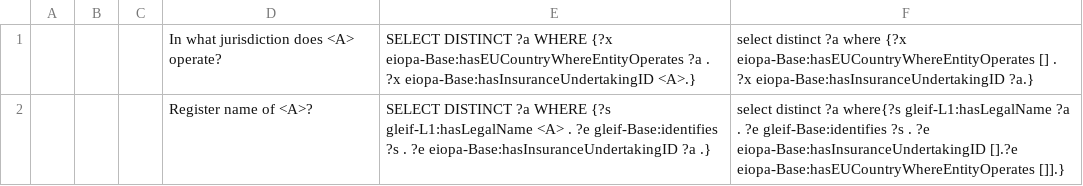
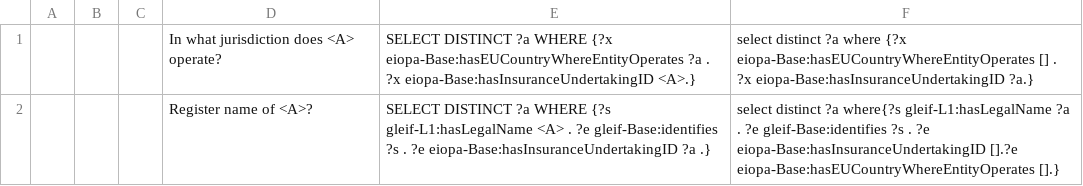
Before and after one commit to DeNederlandscheBank/nqm, a CSV file: data/eiopa/1_external/templates_test_3.csv, drawn as a sheet.

Commit message:
bugfix in template 2

```diff
--- a/data/eiopa/1_external/templates_test_3.csv
+++ b/data/eiopa/1_external/templates_test_3.csv
@@ -1,2 +1,2 @@
 ;;;In what jurisdiction does <A> operate?;SELECT DISTINCT ?a WHERE {?x eiopa-Base:hasEUCountryWhereEntityOperates ?a . ?x eiopa-Base:hasInsuranceUndertakingID <A>.};select distinct ?a where {?x eiopa-Base:hasEUCountryWhereEntityOperates [] . ?x eiopa-Base:hasInsuranceUndertakingID ?a.}
-;;;Register name of <A>?;SELECT DISTINCT ?a WHERE {?s gleif-L1:hasLegalName <A> . ?e gleif-Base:identifies ?s . ?e eiopa-Base:hasInsuranceUndertakingID ?a .};select distinct ?a where{?s gleif-L1:hasLegalName ?a . ?e gleif-Base:identifies ?s . ?e eiopa-Base:hasInsuranceUndertakingID [].?e eiopa-Base:hasEUCountryWhereEntityOperates []].}
+;;;Register name of <A>?;SELECT DISTINCT ?a WHERE {?s gleif-L1:hasLegalName <A> . ?e gleif-Base:identifies ?s . ?e eiopa-Base:hasInsuranceUndertakingID ?a .};select distinct ?a where{?s gleif-L1:hasLegalName ?a . ?e gleif-Base:identifies ?s . ?e eiopa-Base:hasInsuranceUndertakingID [].?e eiopa-Base:hasEUCountryWhereEntityOperates [].}
```
Also changed, not shown: 1 other file.
